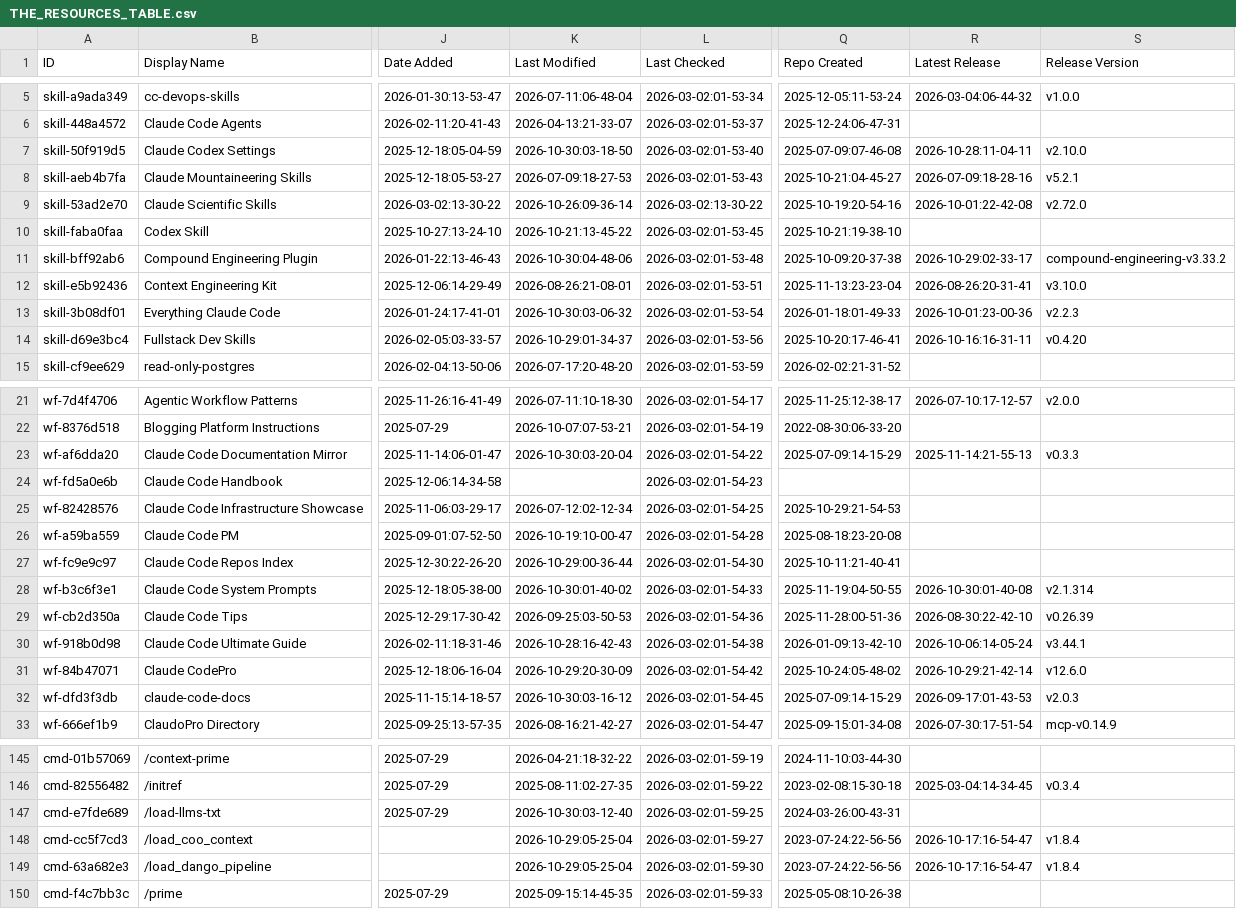
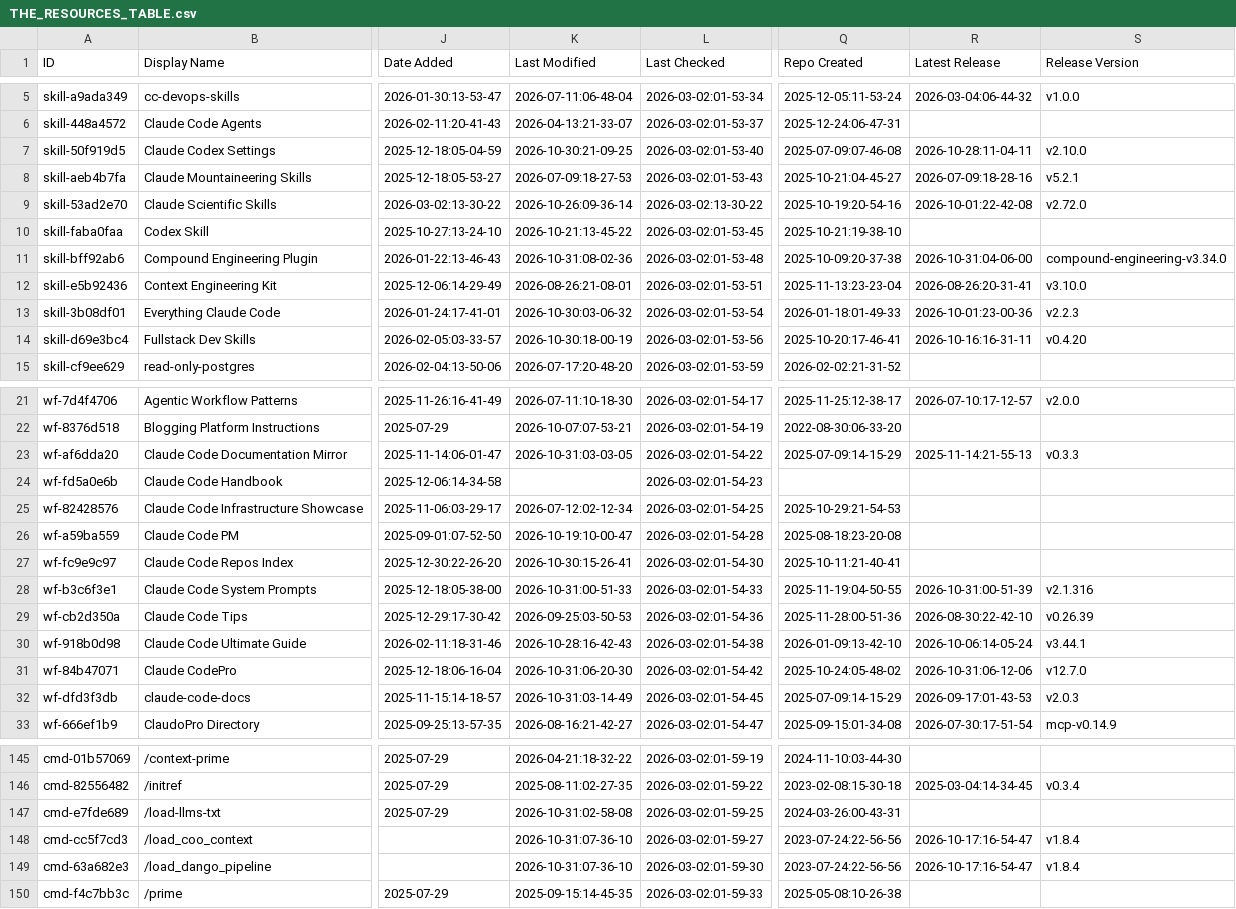
Before and after one commit to hotmanxp/awesome-claude-code, a CSV file: THE_RESOURCES_TABLE.csv, drawn as a sheet; only a part is shown, gaps mark what is left out; the diff covers the shown part only; the diff names each change by its address in the sheet, - before the commit and + after, or states it on an @@ line.

```diff
--- a/THE_RESOURCES_TABLE.csv
+++ b/THE_RESOURCES_TABLE.csv
-K7 (Last Modified): 2026-10-30:03-18-50
+K7 (Last Modified): 2026-10-30:21-09-25
-K11 (Last Modified): 2026-10-30:04-48-06
+K11 (Last Modified): 2026-10-31:08-02-36
-R11 (Latest Release): 2026-10-29:02-33-17
+R11 (Latest Release): 2026-10-31:04-06-00
-S11 (Release Version): compound-engineering-v3.33.2
+S11 (Release Version): compound-engineering-v3.34.0
-K14 (Last Modified): 2026-10-29:01-34-37
+K14 (Last Modified): 2026-10-30:18-00-19
-K23 (Last Modified): 2026-10-30:03-20-04
+K23 (Last Modified): 2026-10-31:03-03-05
-K27 (Last Modified): 2026-10-29:00-36-44
+K27 (Last Modified): 2026-10-30:15-26-41
-K28 (Last Modified): 2026-10-30:01-40-02
+K28 (Last Modified): 2026-10-31:00-51-33
-R28 (Latest Release): 2026-10-30:01-40-08
+R28 (Latest Release): 2026-10-31:00-51-39
-S28 (Release Version): v2.1.314
+S28 (Release Version): v2.1.316
-K31 (Last Modified): 2026-10-29:20-30-09
+K31 (Last Modified): 2026-10-31:06-20-30
-R31 (Latest Release): 2026-10-29:21-42-14
+R31 (Latest Release): 2026-10-31:06-12-06
-S31 (Release Version): v12.6.0
+S31 (Release Version): v12.7.0
-K32 (Last Modified): 2026-10-30:03-16-12
+K32 (Last Modified): 2026-10-31:03-14-49
-K147 (Last Modified): 2026-10-30:03-12-40
+K147 (Last Modified): 2026-10-31:02-58-08
-K148:K149 (Last Modified): 2026-10-29:05-25-04
+K148:K149 (Last Modified): 2026-10-31:07-36-10
```
Also changed, not shown: 57 edited cells elsewhere in this file.
